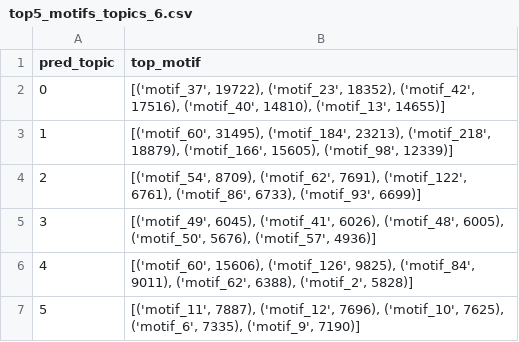
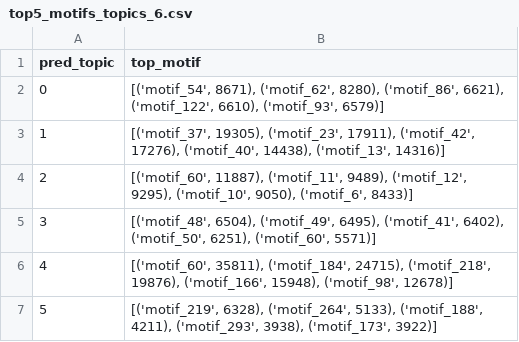
Before and after one commit to siddharth-ncl-work/leelavati_narlikar_project, a CSV file: ENCFF030XPN_GRCh38.bed/model_output/top5_motifs_topics_6.csv, drawn as a sheet.

Commit message:
data ready for the meeting

```diff
--- a/ENCFF030XPN_GRCh38.bed/model_output/top5_motifs_topics_6.csv
+++ b/ENCFF030XPN_GRCh38.bed/model_output/top5_motifs_topics_6.csv
@@ -1,7 +1,7 @@
 pred_topic,top_motif
-0,"[('motif_37', 19722), ('motif_23', 18352), ('motif_42', 17516), ('motif_40', 14810), ('motif_13', 14655)]"
-1,"[('motif_60', 31495), ('motif_184', 23213), ('motif_218', 18879), ('motif_166', 15605), ('motif_98', 12339)]"
-2,"[('motif_54', 8709), ('motif_62', 7691), ('motif_122', 6761), ('motif_86', 6733), ('motif_93', 6699)]"
-3,"[('motif_49', 6045), ('motif_41', 6026), ('motif_48', 6005), ('motif_50', 5676), ('motif_57', 4936)]"
-4,"[('motif_60', 15606), ('motif_126', 9825), ('motif_84', 9011), ('motif_62', 6388), ('motif_2', 5828)]"
-5,"[('motif_11', 7887), ('motif_12', 7696), ('motif_10', 7625), ('motif_6', 7335), ('motif_9', 7190)]"
+0,"[('motif_54', 8671), ('motif_62', 8280), ('motif_86', 6621), ('motif_122', 6610), ('motif_93', 6579)]"
+1,"[('motif_37', 19305), ('motif_23', 17911), ('motif_42', 17276), ('motif_40', 14438), ('motif_13', 14316)]"
+2,"[('motif_60', 11887), ('motif_11', 9489), ('motif_12', 9295), ('motif_10', 9050), ('motif_6', 8433)]"
+3,"[('motif_48', 6504), ('motif_49', 6495), ('motif_41', 6402), ('motif_50', 6251), ('motif_60', 5571)]"
+4,"[('motif_60', 35811), ('motif_184', 24715), ('motif_218', 19876), ('motif_166', 15948), ('motif_98', 12678)]"
+5,"[('motif_219', 6328), ('motif_264', 5133), ('motif_188', 4211), ('motif_293', 3938), ('motif_173', 3922)]"
```
Also changed, not shown: ENCFF030XPN_GRCh38.bed/model_output/top5_motifs_topics_2.csv, ENCFF030XPN_GRCh38.bed/model_output/top5_motifs_topics_3.csv, 18 other files.
